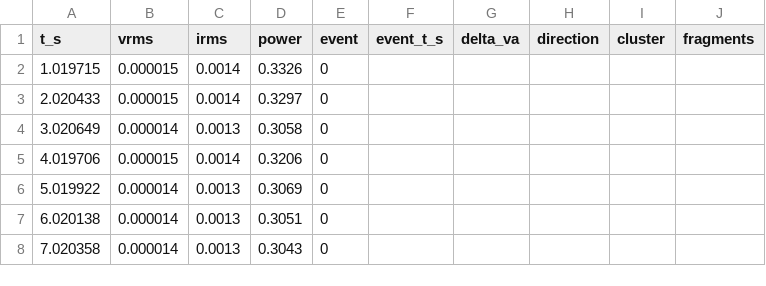
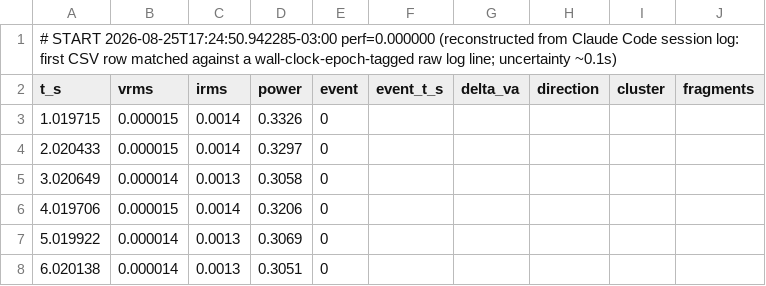
Before and after one commit to MartinRopke/esp32-unsupervised-nilm, a CSV file: docs/measurements/event-clustering-session-2.csv, drawn as a sheet; only a part is shown; the shorter side is filled out with more unchanged rows; the diff names each change by its address in the sheet, - before the commit and + after, or states it on an @@ line.

```diff
--- a/docs/measurements/event-clustering-session-2.csv
+++ b/docs/measurements/event-clustering-session-2.csv
+row 1: # START 2026-08-25T17:24:50.942285-03:00 perf=0.000000 (reconstructed from Claude Code session log: first CSV row matched against a wall-clock-epoch-tagged raw log line; uncertainty ~0.1s)
```
Also changed, not shown: docs/measurements/event-clustering-results.csv, docs/measurements/event-clustering-session-1.csv, 12 other files.
